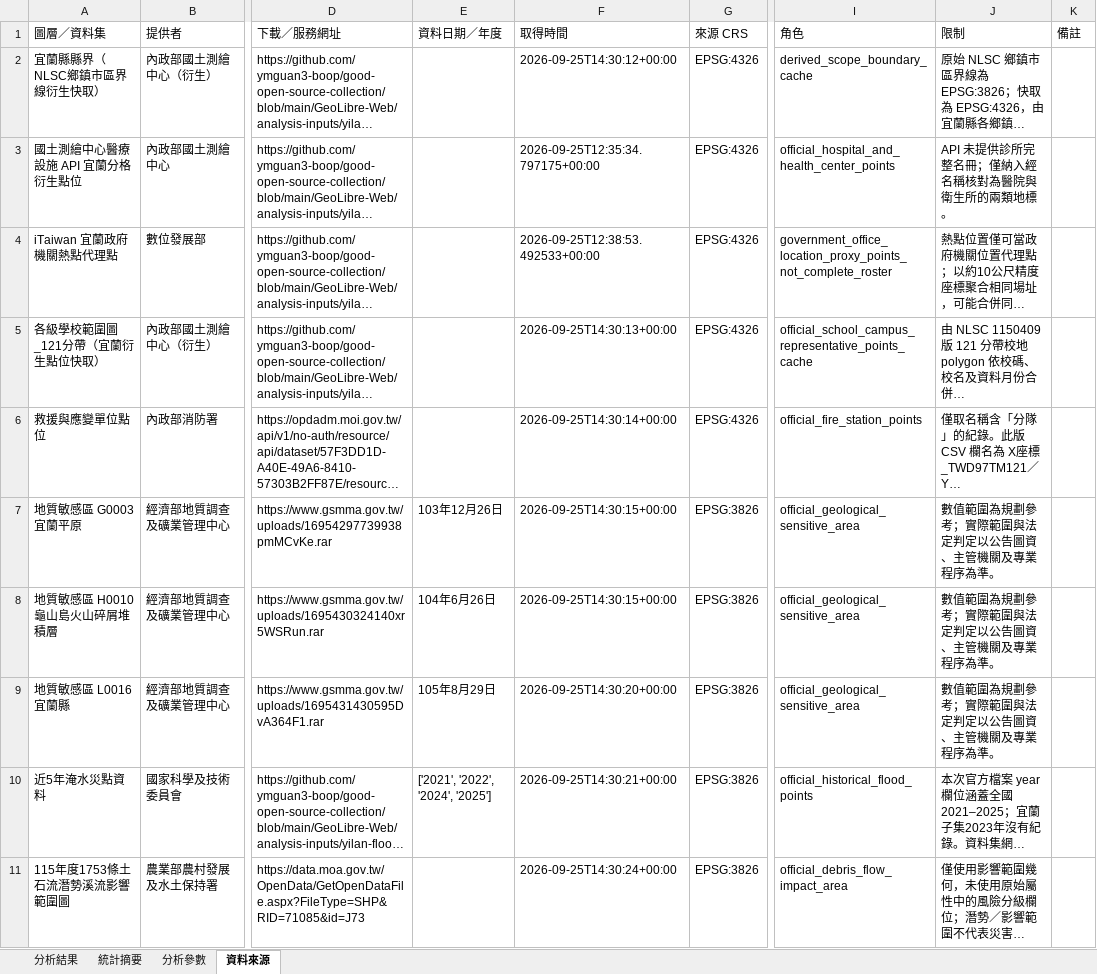
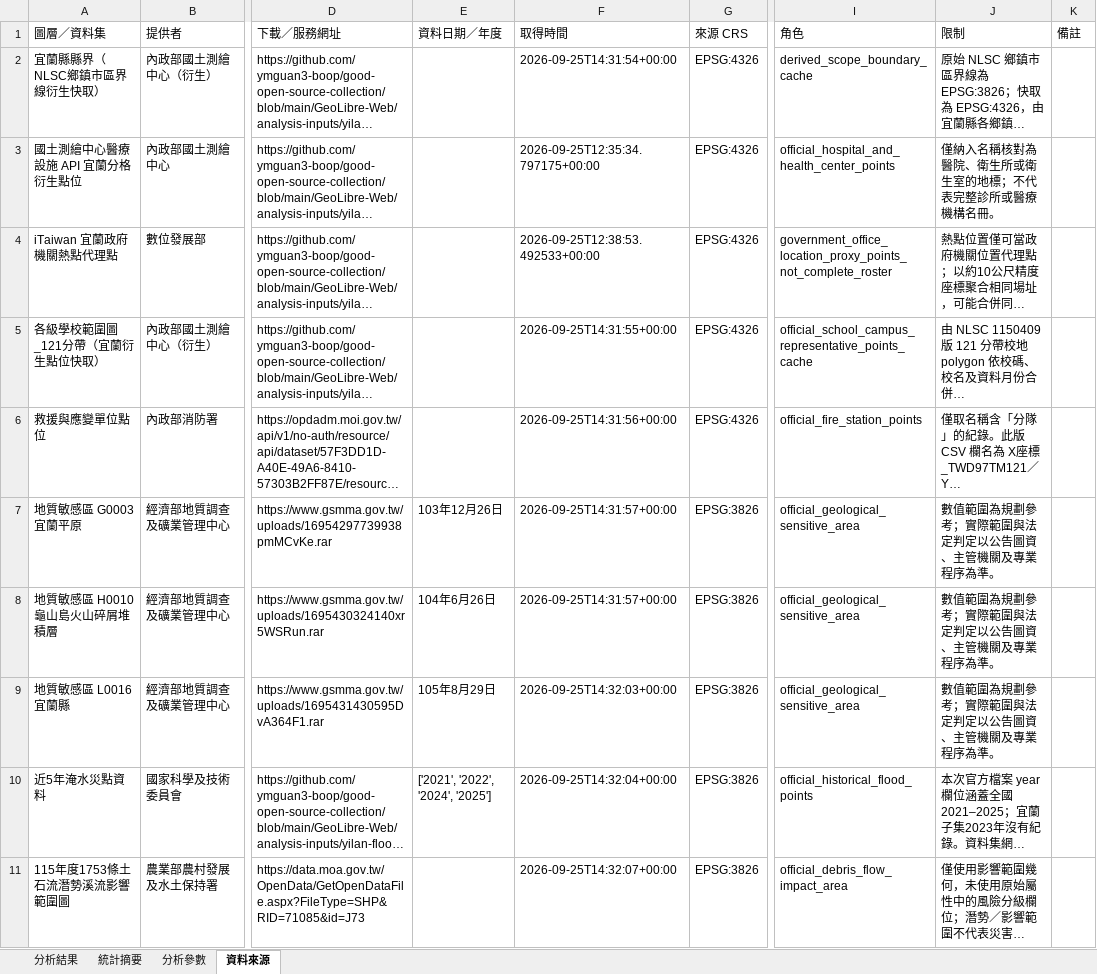
Before and after one commit to ymguan3-boop/good-open-source-collection, an Excel workbook: GeoLibre-Web/analysis/yilan-public-facility-hazard-exposure-2026-09/result.xlsx, sheet 資料來源, drawn as a sheet; only a part is shown, gaps mark what is left out; long unchanged cells end in …; values as stored, in another font and other column widths than the file's, no borders; the diff names each change by its address in the sheet, - before the commit and + after, or states it on an @@ line.

```diff
--- a/GeoLibre-Web/analysis/yilan-public-facility-hazard-exposure-2026-09/result.xlsx (sheet 資料來源)
+++ b/GeoLibre-Web/analysis/yilan-public-facility-hazard-exposure-2026-09/result.xlsx (sheet 資料來源)
-F2 (取得時間): 2026-09-25T14:30:12+00:00
+F2 (取得時間): 2026-09-25T14:31:54+00:00
-J3 (限制): API 未提供診所完整名冊；僅納入經名稱核對為醫院與衛生所的兩類地標。
+J3 (限制): 僅納入名稱核對為醫院、衛生所或衛生室的地標；不代表完整診所或醫療機構名冊。
-F5 (取得時間): 2026-09-25T14:30:13+00:00
+F5 (取得時間): 2026-09-25T14:31:55+00:00
-F6 (取得時間): 2026-09-25T14:30:14+00:00
+F6 (取得時間): 2026-09-25T14:31:56+00:00
-F7:F8 (取得時間): 2026-09-25T14:30:15+00:00
+F7:F8 (取得時間): 2026-09-25T14:31:57+00:00
-F9 (取得時間): 2026-09-25T14:30:20+00:00
+F9 (取得時間): 2026-09-25T14:32:03+00:00
-F10 (取得時間): 2026-09-25T14:30:21+00:00
+F10 (取得時間): 2026-09-25T14:32:04+00:00
-F11 (取得時間): 2026-09-25T14:30:24+00:00
+F11 (取得時間): 2026-09-25T14:32:07+00:00
```
Also changed, not shown: sheet 分析結果, sheet 分析參數, 7 other files.
